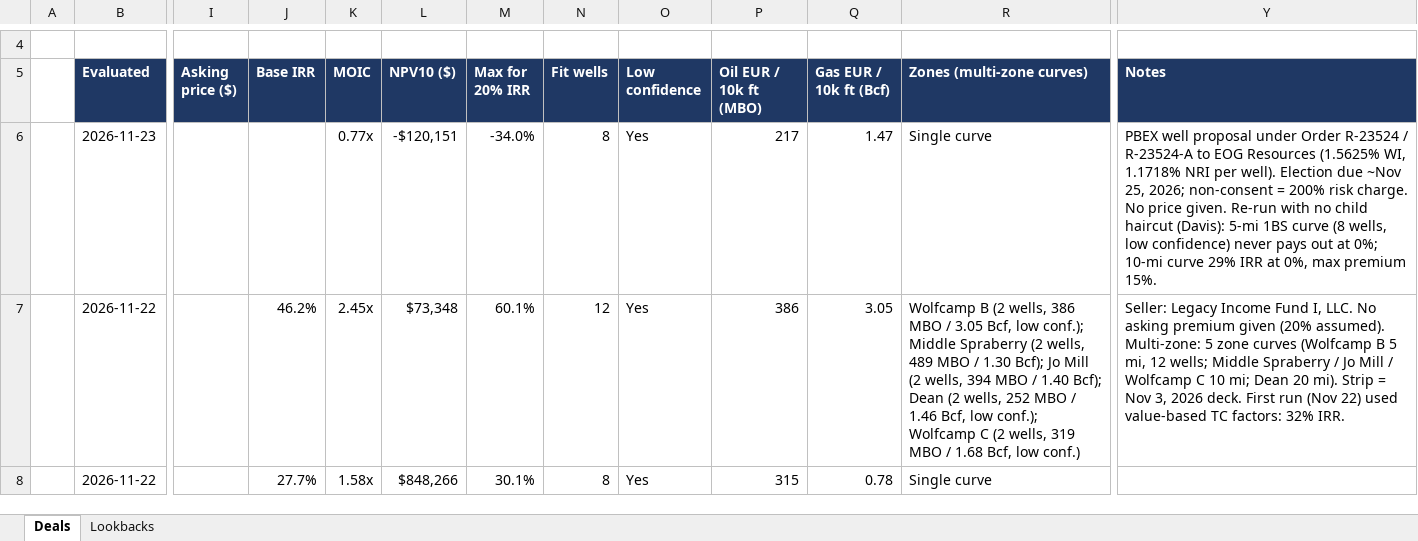
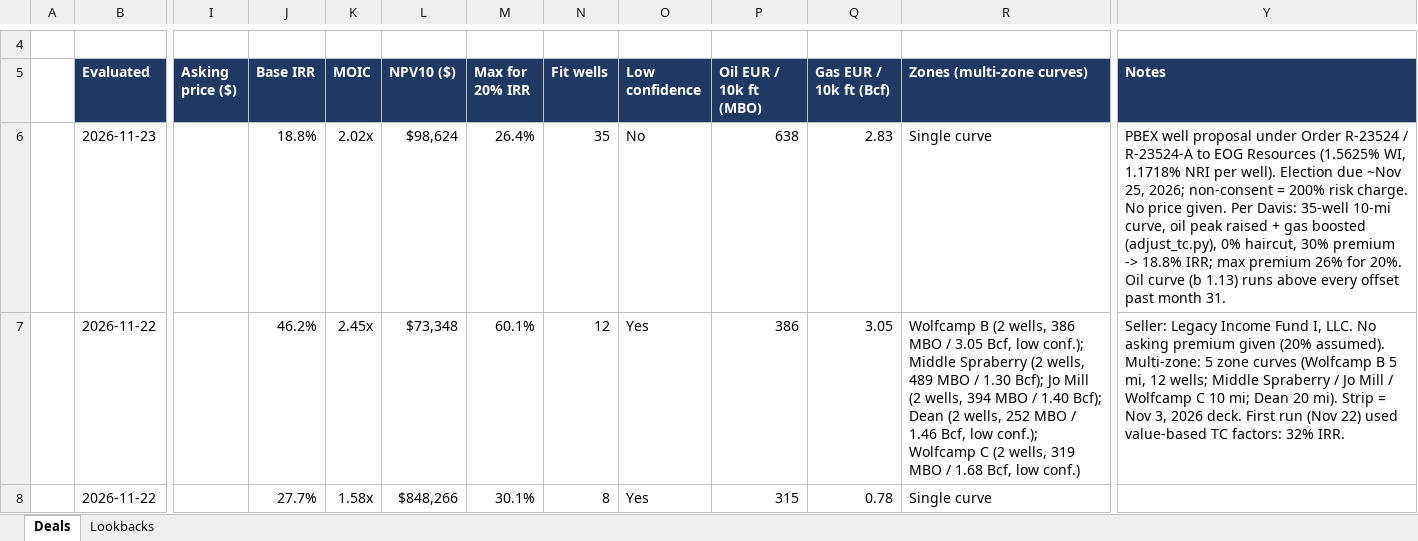
Before and after one commit to davisosage/nonop-evaluation_Claude, an Excel workbook: Deal Log.xlsx, sheet Deals, drawn as a sheet; only a part is shown, gaps mark what is left out; values as stored, in another font and other column widths than the file's, no borders; the diff names each change by its address in the sheet, - before the commit and + after, or states it on an @@ line.

```diff
--- a/Deal Log.xlsx (sheet Deals)
+++ b/Deal Log.xlsx (sheet Deals)
-J6 (Base IRR): (empty)
+J6 (Base IRR): 18.8%
-K6 (MOIC): 0.77x
+K6 (MOIC): 2.02x
-L6 (NPV10 ($)): -$120,151
+L6 (NPV10 ($)): $98,624
-M6 (Max for 20% IRR): -34.0%
+M6 (Max for 20% IRR): 26.4%
-N6 (Fit wells): 8
+N6 (Fit wells): 35
-O6 (Low confidence): Yes
+O6 (Low confidence): No
-P6 (Oil EUR / 10k ft (MBO)): 217
+P6 (Oil EUR / 10k ft (MBO)): 638
-Q6 (Gas EUR / 10k ft (Bcf)): 1.47
+Q6 (Gas EUR / 10k ft (Bcf)): 2.83
-Y6 (Notes): …price given. Re-run with no child haircut (Davis): 5-mi 1BS curve (8 wells, low confidence) never pays out at 0%; 10-mi curve 29% IRR at 0%, max premium 15%.
+Y6 (Notes): …price given. Per Davis: 35-well 10-mi curve, oil peak raised + gas boosted (adjust_tc.py), 0% haircut, 30% premium -> 18.8% IRR; max premium 26% for 20%. Oil curve (b 1.13) runs above every offset past month 31.
```
Also changed, not shown: 10 other files.
